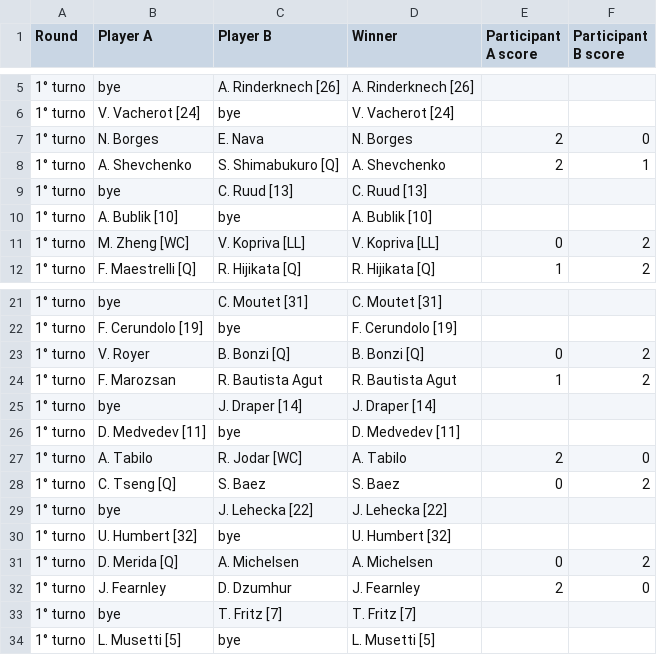
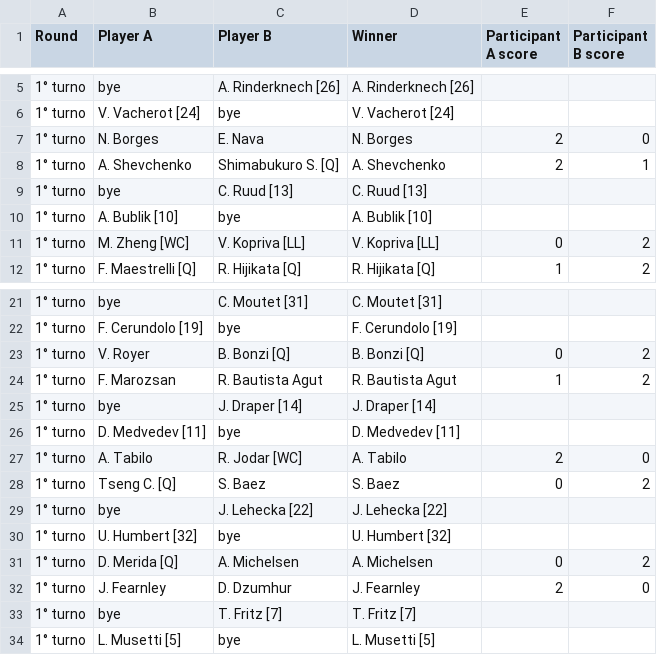
Before and after one commit to bennygiardina/draw_unified, a CSV file: data/atp_matches_format.csv, drawn as a sheet; only a part is shown, gaps mark what is left out.

```diff
--- a/data/atp_matches_format.csv
+++ b/data/atp_matches_format.csv
@@ -7,3 +7,3 @@
 1° turno,N. Borges,E. Nava,N. Borges,2,0
-1° turno,A. Shevchenko,S. Shimabukuro [Q],A. Shevchenko,2,1
+1° turno,A. Shevchenko,Shimabukuro S. [Q],A. Shevchenko,2,1
 1° turno,bye,C. Ruud [13],C. Ruud [13],,
@@ -27,3 +27,3 @@
 1° turno,A. Tabilo,R. Jodar [WC],A. Tabilo,2,0
-1° turno,C. Tseng [Q],S. Baez,S. Baez,0,2
+1° turno,Tseng C. [Q],S. Baez,S. Baez,0,2
 1° turno,bye,J. Lehecka [22],J. Lehecka [22],,
```
